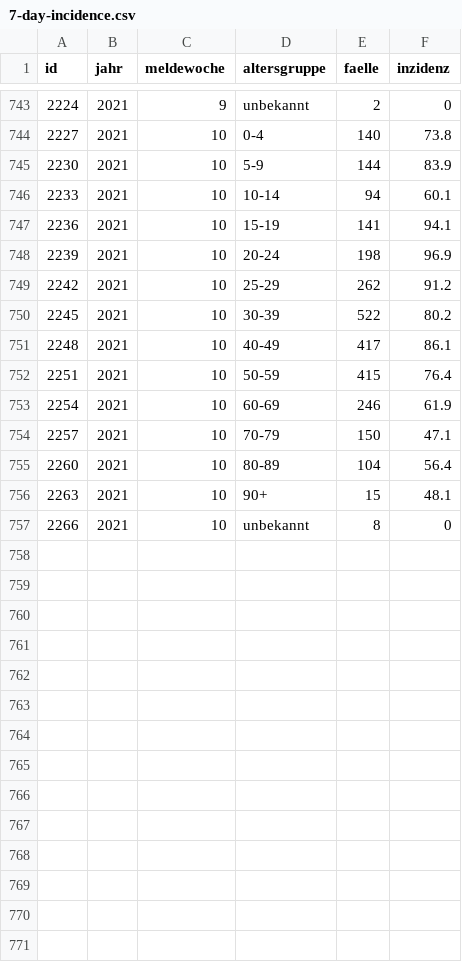
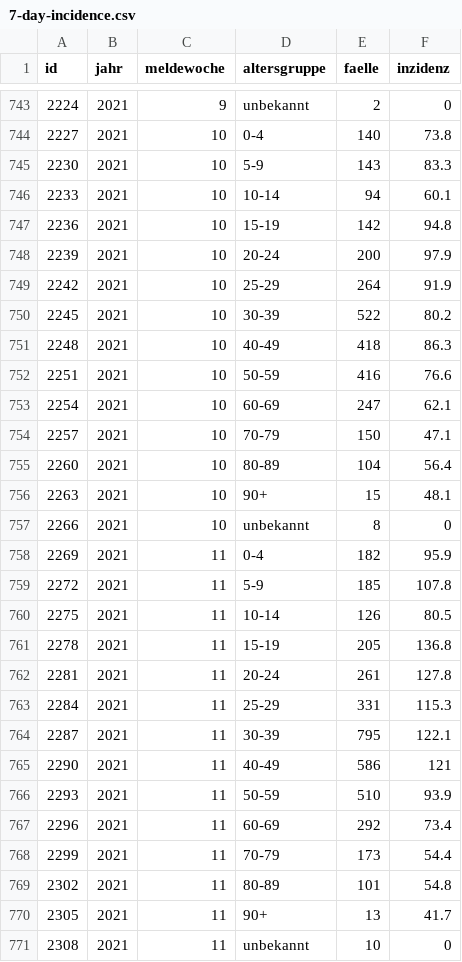
Before and after one commit to MarkusH/covid19-berlin, a CSV file: data/7-day-incidence.csv, drawn as a sheet; only a part is shown, gaps mark what is left out; the diff covers the shown part only.

```diff
--- a/data/7-day-incidence.csv
+++ b/data/7-day-incidence.csv
@@ -744,11 +744,11 @@
 "2227";"2021";"10";" 0-4";"140";"73.8"
-"2230";"2021";"10";" 5-9";"144";"83.9"
+"2230";"2021";"10";" 5-9";"143";"83.3"
 "2233";"2021";"10";" 10-14";"94";"60.1"
-"2236";"2021";"10";" 15-19";"141";"94.1"
-"2239";"2021";"10";" 20-24";"198";"96.9"
-"2242";"2021";"10";" 25-29";"262";"91.2"
+"2236";"2021";"10";" 15-19";"142";"94.8"
+"2239";"2021";"10";" 20-24";"200";"97.9"
+"2242";"2021";"10";" 25-29";"264";"91.9"
 "2245";"2021";"10";" 30-39";"522";"80.2"
-"2248";"2021";"10";" 40-49";"417";"86.1"
-"2251";"2021";"10";" 50-59";"415";"76.4"
-"2254";"2021";"10";" 60-69";"246";"61.9"
+"2248";"2021";"10";" 40-49";"418";"86.3"
+"2251";"2021";"10";" 50-59";"416";"76.6"
+"2254";"2021";"10";" 60-69";"247";"62.1"
 "2257";"2021";"10";" 70-79";"150";"47.1"
@@ -757 +757,15 @@
 "2266";"2021";"10";" unbekannt";"8";"0"
+"2269";"2021";"11";" 0-4";"182";"95.9"
+"2272";"2021";"11";" 5-9";"185";"107.8"
+"2275";"2021";"11";" 10-14";"126";"80.5"
+"2278";"2021";"11";" 15-19";"205";"136.8"
+"2281";"2021";"11";" 20-24";"261";"127.8"
+"2284";"2021";"11";" 25-29";"331";"115.3"
+"2287";"2021";"11";" 30-39";"795";"122.1"
+"2290";"2021";"11";" 40-49";"586";"121"
+"2293";"2021";"11";" 50-59";"510";"93.9"
+"2296";"2021";"11";" 60-69";"292";"73.4"
+"2299";"2021";"11";" 70-79";"173";"54.4"
+"2302";"2021";"11";" 80-89";"101";"54.8"
+"2305";"2021";"11";" 90+";"13";"41.7"
+"2308";"2021";"11";" unbekannt";"10";"0"
```
Also changed, not shown: 16 edited cells elsewhere in this file, data/daily-numbers.csv.
